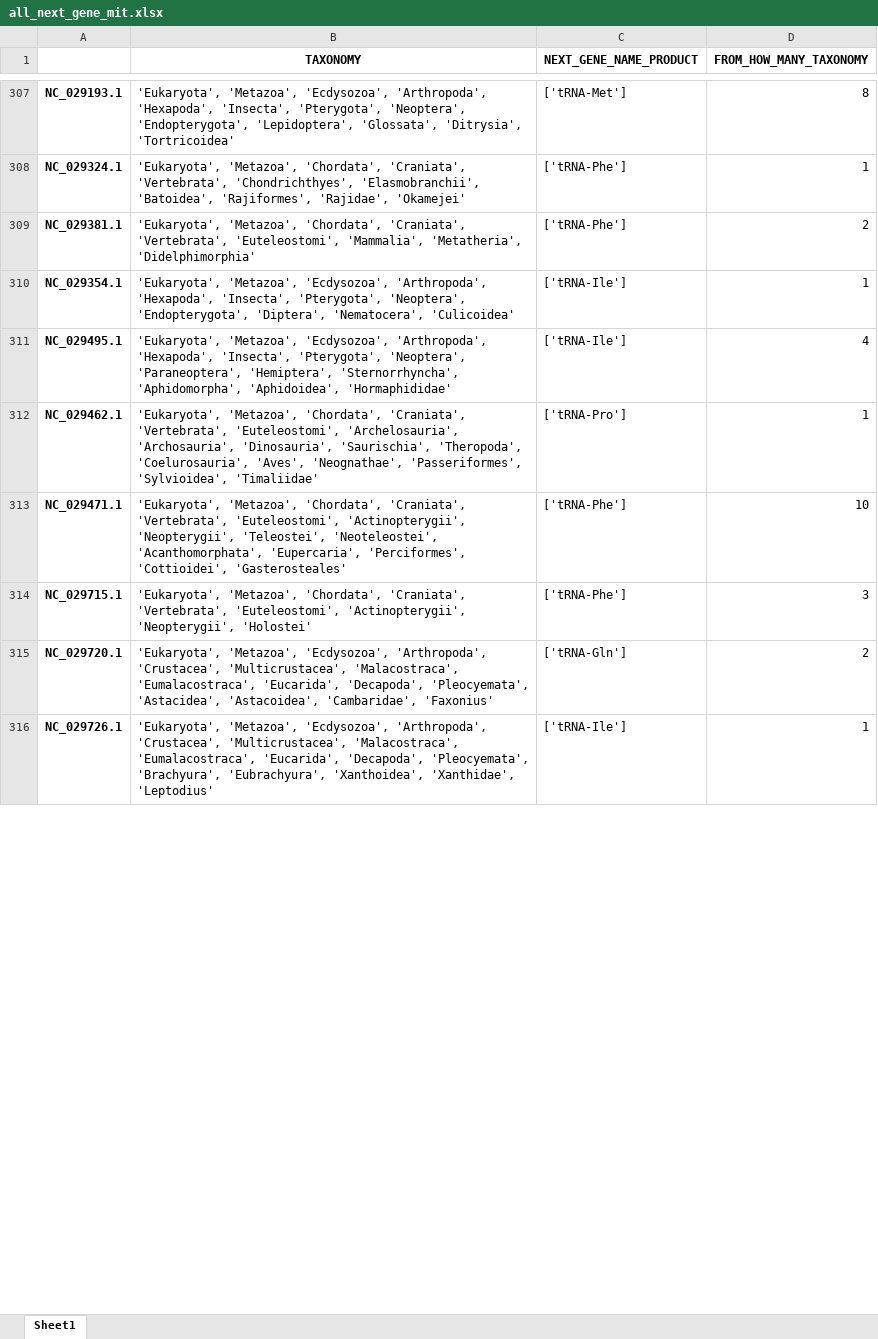
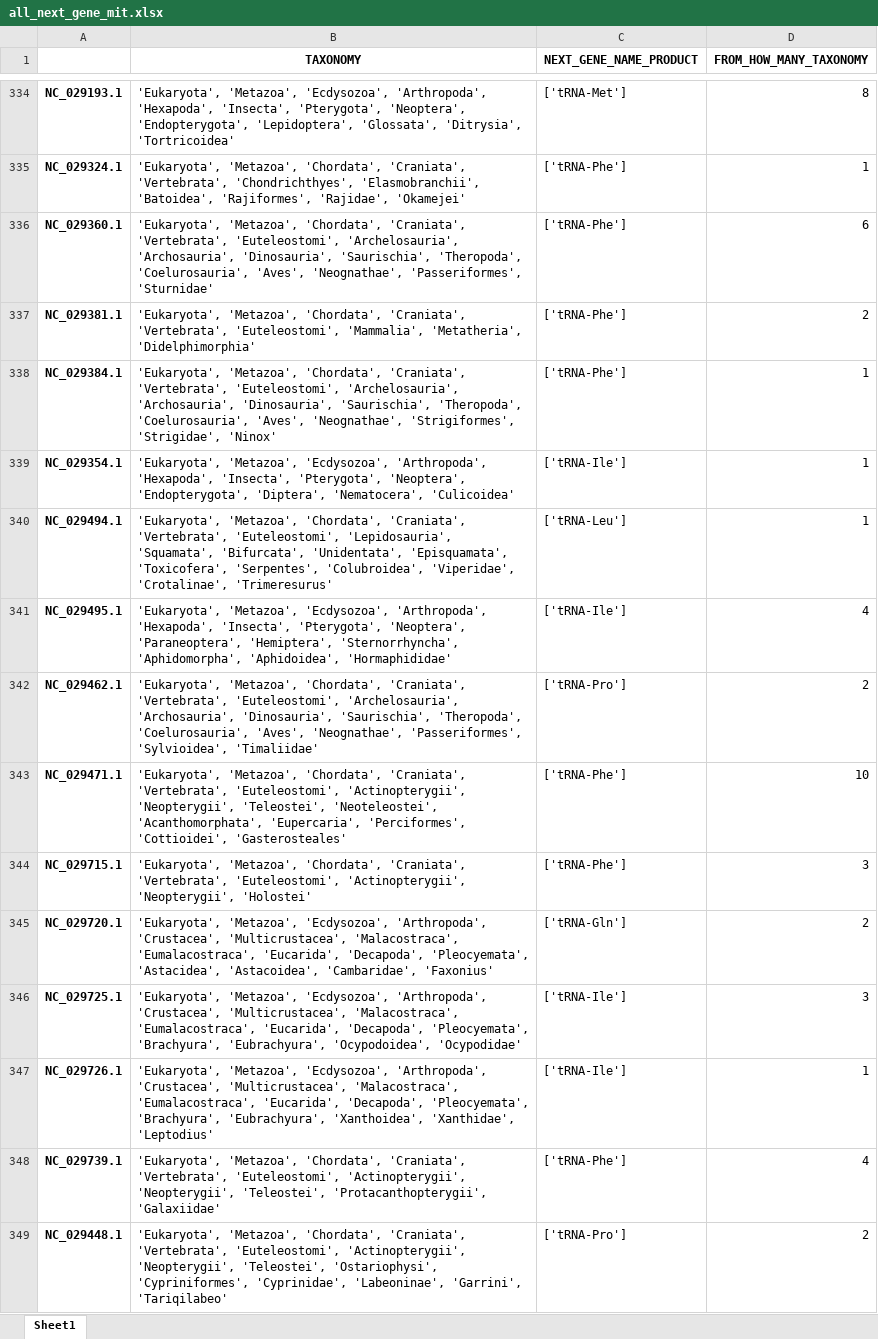
Before and after one commit to rszczygielski/masters_thesis_project, an Excel workbook: results/main_selected_taxonomy/not_selected_mit/all_next_gene_mit.xlsx, sheet Sheet1, drawn as a sheet; only a part is shown, gaps mark what is left out; values as stored, in another font and other column widths than the file's, no borders; addresses are those after the commit; the diff covers the shown part only; the diff names each change by its address in the sheet, - before the commit and + after, or states it on an @@ line.

```diff
--- a/results/main_selected_taxonomy/not_selected_mit/all_next_gene_mit.xlsx (sheet Sheet1)
+++ b/results/main_selected_taxonomy/not_selected_mit/all_next_gene_mit.xlsx (sheet Sheet1)
+row 336: NC_029360.1 | 'Eukaryota', 'Metazoa', 'Chordata', 'Craniata', 'Vertebrata', 'Euteleostomi', 'Archelosauria', 'Archosauria', 'Dinosauria', 'Saurischia', 'Theropoda', 'Coelurosauria', 'Aves', 'Neognathae', 'Passeriformes', 'Sturnidae' | ['tRNA-Phe'] | 6
+row 338: NC_029384.1 | 'Eukaryota', 'Metazoa', 'Chordata', 'Craniata', 'Vertebrata', 'Euteleostomi', 'Archelosauria', 'Archosauria', 'Dinosauria', 'Saurischia', 'Theropoda', 'Coelurosauria', 'Aves', 'Neognathae', 'Strigiformes', 'Strigidae', 'Ninox' | ['tRNA-Phe'] | 1
+row 340: NC_029494.1 | 'Eukaryota', 'Metazoa', 'Chordata', 'Craniata', 'Vertebrata', 'Euteleostomi', 'Lepidosauria', 'Squamata', 'Bifurcata', 'Unidentata', 'Episquamata', 'Toxicofera', 'Serpentes', 'Colubroidea', 'Viperidae', 'Crotalinae', 'Trimeresurus' | ['tRNA-Leu'] | 1
-D342 (FROM_HOW_MANY_TAXONOMY): 1
+D342 (FROM_HOW_MANY_TAXONOMY): 2
+row 346: NC_029725.1 | 'Eukaryota', 'Metazoa', 'Ecdysozoa', 'Arthropoda', 'Crustacea', 'Multicrustacea', 'Malacostraca', 'Eumalacostraca', 'Eucarida', 'Decapoda', 'Pleocyemata', 'Brachyura', 'Eubrachyura', 'Ocypodoidea', 'Ocypodidae' | ['tRNA-Ile'] | 3
+row 348: NC_029739.1 | 'Eukaryota', 'Metazoa', 'Chordata', 'Craniata', 'Vertebrata', 'Euteleostomi', 'Actinopterygii', 'Neopterygii', 'Teleostei', 'Protacanthopterygii', 'Galaxiidae' | ['tRNA-Phe'] | 4
+row 349: NC_029448.1 | 'Eukaryota', 'Metazoa', 'Chordata', 'Craniata', 'Vertebrata', 'Euteleostomi', 'Actinopterygii', 'Neopterygii', 'Teleostei', 'Ostariophysi', 'Cypriniformes', 'Cyprinidae', 'Labeoninae', 'Garrini', 'Tariqilabeo' | ['tRNA-Pro'] | 2
```
Also changed, not shown: 136 added rows, 16 removed rows and 85 edited cells elsewhere in this sheet, results/main_mitochondrion.xlsx, results/main_selected_taxonomy/not_selected_mit/all_previous_gene_mit.xlsx, 5 other files.
